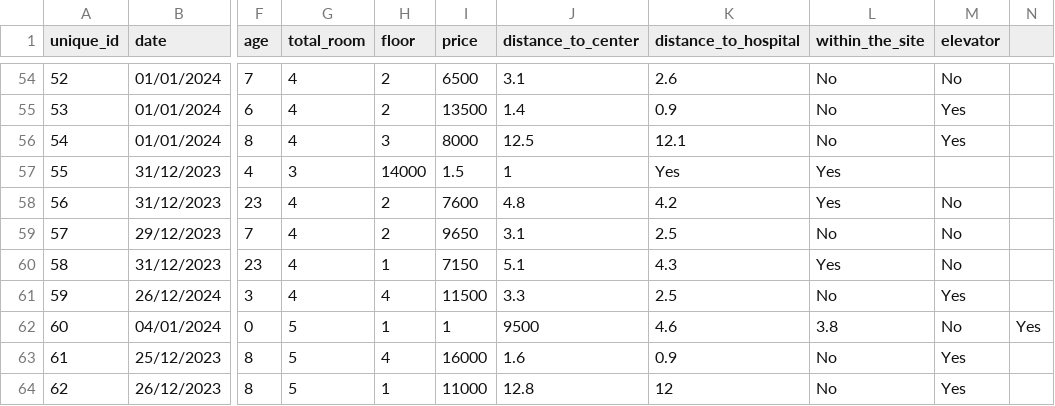
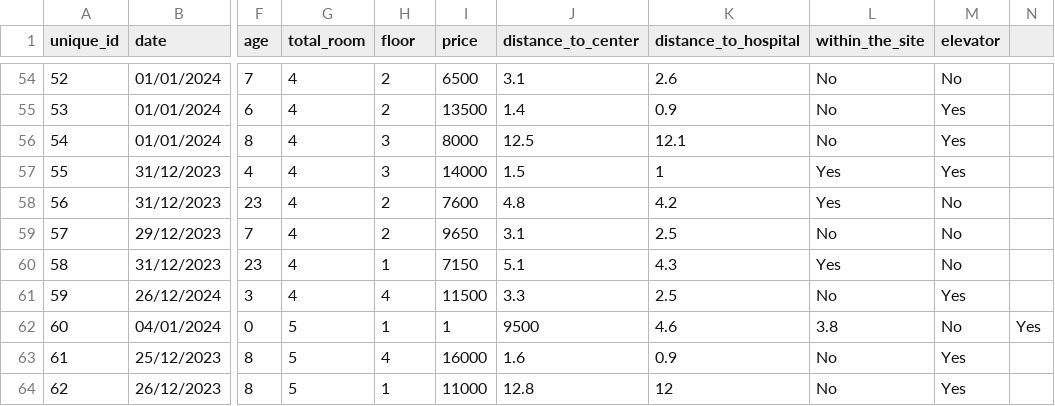
Before and after one commit to yavuzibr/House-Price-Prediction, a CSV file: house_data.csv, drawn as a sheet; only a part is shown, gaps mark what is left out; the diff names each change by its address in the sheet, - before the commit and + after, or states it on an @@ line.

Commit message:
Update house_data.csv

```diff
--- a/house_data.csv
+++ b/house_data.csv
-G57 (total_room): 3
+G57 (total_room): 4
-H57 (floor): 14000
+H57 (floor): 3
-I57 (price): 1.5
+I57 (price): 14000
-J57 (distance_to_center): 1
+J57 (distance_to_center): 1.5
-K57 (distance_to_hospital): Yes
+K57 (distance_to_hospital): 1
-M57 (elevator): (empty)
+M57 (elevator): Yes
```
